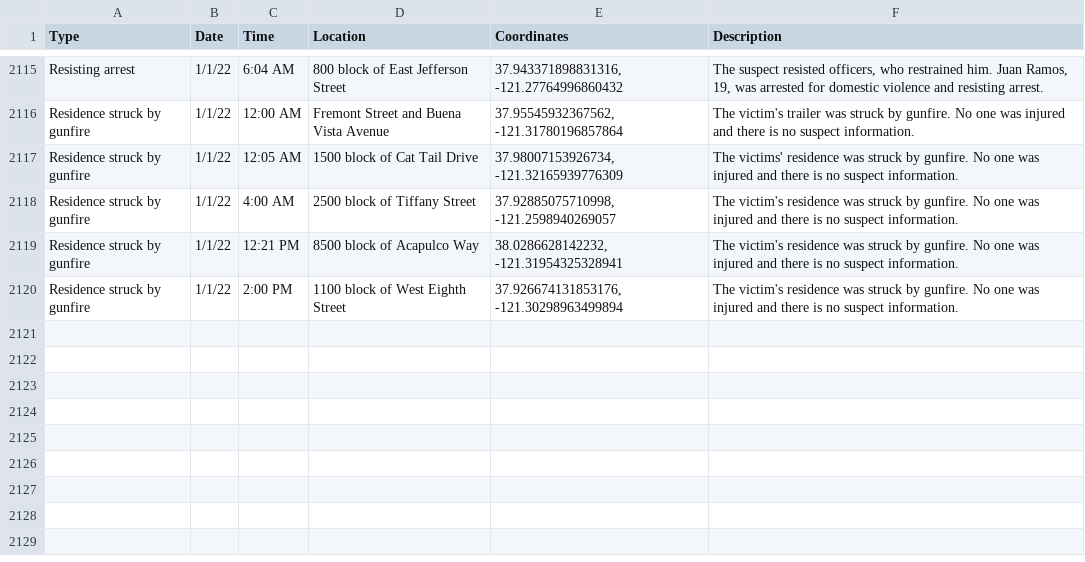
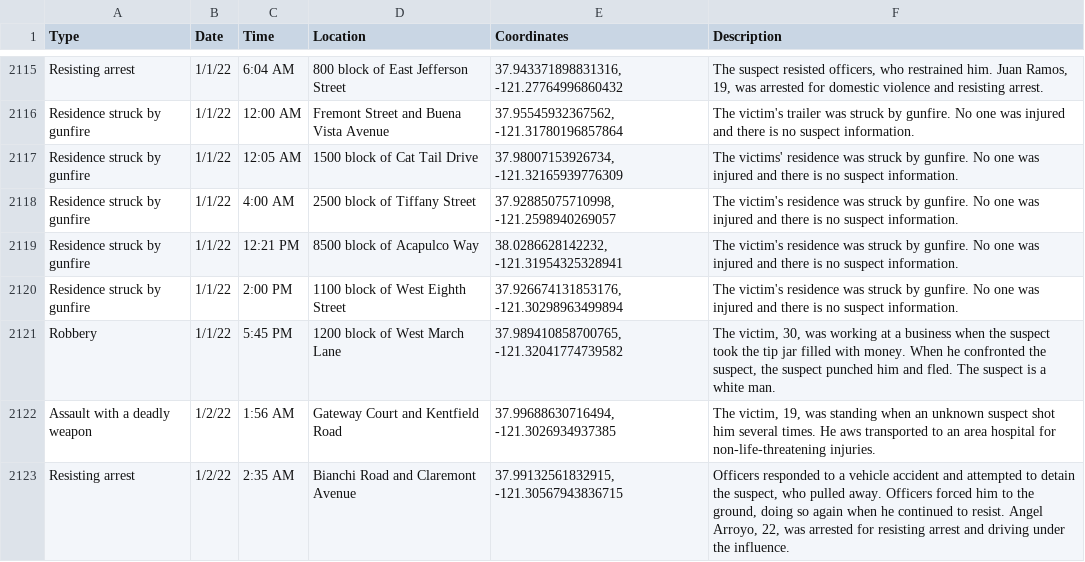
Before and after one commit to miriamwaldvogel/209politics, a CSV file: projects/crimemaps/data/stockton.csv, drawn as a sheet; only a part is shown, gaps mark what is left out; the diff names each change by its address in the sheet, - before the commit and + after, or states it on an @@ line.

```diff
--- a/projects/crimemaps/data/stockton.csv
+++ b/projects/crimemaps/data/stockton.csv
+row 2121: Robbery | 1/1/22 | 5:45 PM | 1200 block of West March Lane | 37.989410858700765, -121.32041774739582 | The victim, 30, was working at a business when the suspect took the tip jar filled with money. When he confronted the suspect, the suspect punched him and fled. The suspect is a white man.
+row 2122: Assault with a deadly weapon | 1/2/22 | 1:56 AM | Gateway Court and Kentfield Road | 37.99688630716494, -121.3026934937385 | The victim, 19, was standing when an unknown suspect shot him several times. He aws transported to an area hospital for non-life-threatening injuries.
+row 2123: Resisting arrest | 1/2/22 | 2:35 AM | Bianchi Road and Claremont Avenue | 37.99132561832915, -121.30567943836715 | Officers responded to a vehicle accident and attempted to detain the suspect, who pulled away. Officers forced him to the ground, doing so again when he continued to resist. Angel Arroyo, 22, was arrested for resisting arrest and driving under the influence.
```
Also changed, not shown: 1 other file.
